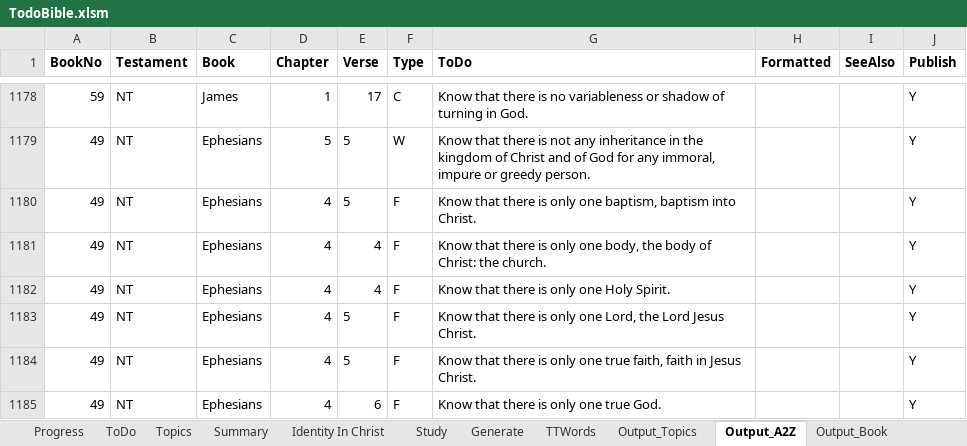
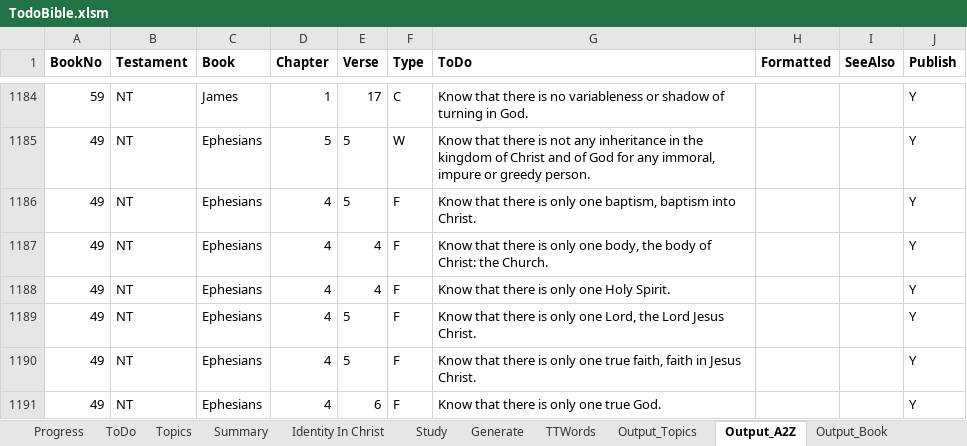
Before and after one commit to simptim1967/todobible, an Excel workbook: TodoBible.xlsm, sheet Output_A2Z, drawn as a sheet; only a part is shown, gaps mark what is left out; values as stored, in another font and other column widths than the file's, no borders; addresses are those after the commit; the diff covers the shown part only; the diff names each change by its address in the sheet, - before the commit and + after, or states it on an @@ line.

```diff
--- a/TodoBible.xlsm (sheet Output_A2Z)
+++ b/TodoBible.xlsm (sheet Output_A2Z)
-G1187 (ToDo): …Christ: the church.
+G1187 (ToDo): …Christ: the Church.
```
Also changed, not shown: 12 added rows, 5 removed rows and 8 edited cells elsewhere in this sheet, sheet Output_Topics, sheet ToDo, sheet Output_Book, sheet Topics, sheet Generate, analysis/index/ephesians.xlsm, 11 other files.
